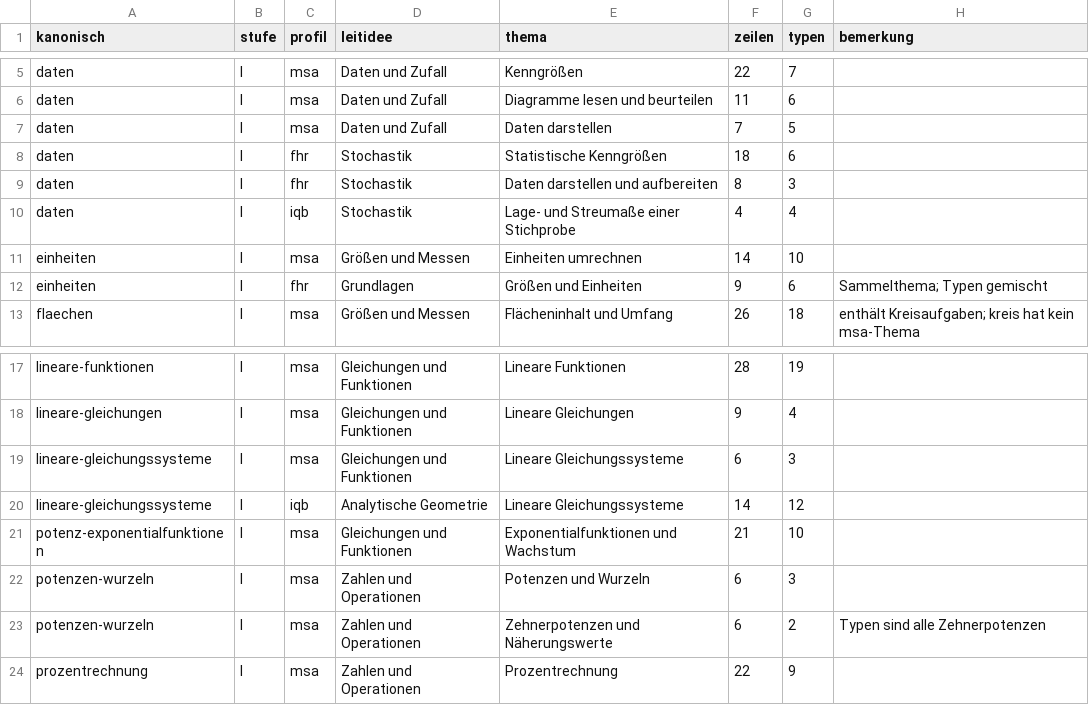
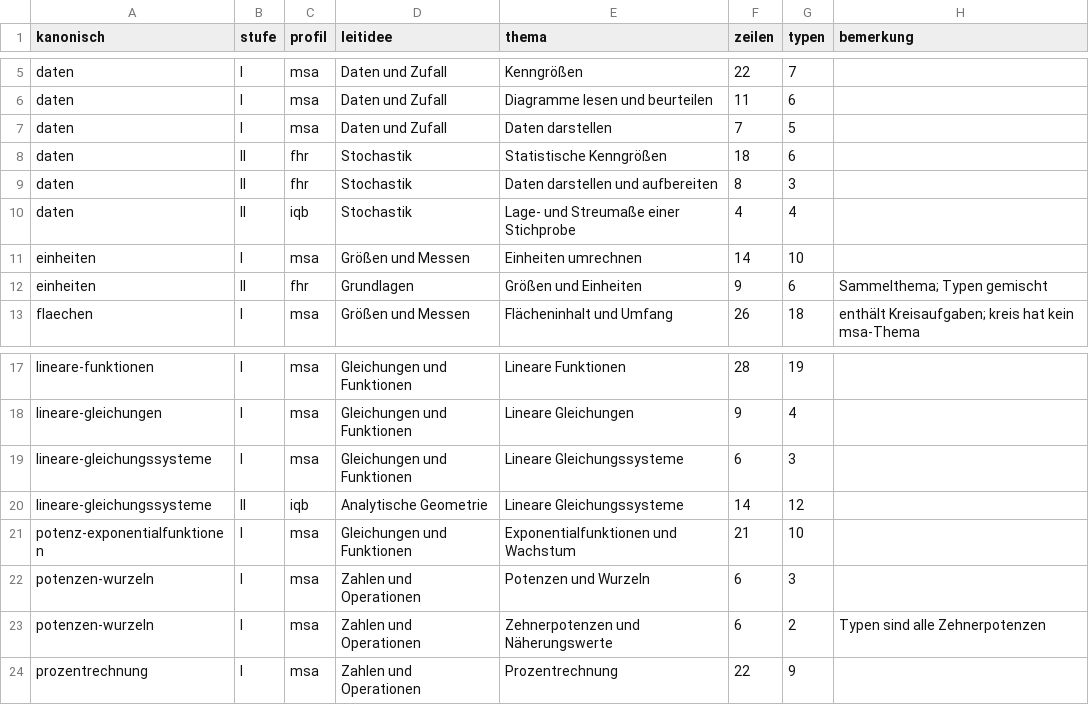
Before and after one commit to hz-0801/mathe-nachhilfe, a CSV file: themen.csv, drawn as a sheet; only a part is shown, gaps mark what is left out.

```diff
--- a/themen.csv
+++ b/themen.csv
@@ -7,7 +7,7 @@
 "daten";"I";"msa";"Daten und Zufall";"Daten darstellen";"7";"5";""
-"daten";"I";"fhr";"Stochastik";"Statistische Kenngrößen";"18";"6";""
-"daten";"I";"fhr";"Stochastik";"Daten darstellen und aufbereiten";"8";"3";""
-"daten";"I";"iqb";"Stochastik";"Lage- und Streumaße einer Stichprobe";"4";"4";""
+"daten";"II";"fhr";"Stochastik";"Statistische Kenngrößen";"18";"6";""
+"daten";"II";"fhr";"Stochastik";"Daten darstellen und aufbereiten";"8";"3";""
+"daten";"II";"iqb";"Stochastik";"Lage- und Streumaße einer Stichprobe";"4";"4";""
 "einheiten";"I";"msa";"Größen und Messen";"Einheiten umrechnen";"14";"10";""
-"einheiten";"I";"fhr";"Grundlagen";"Größen und Einheiten";"9";"6";"Sammelthema; Typen gemischt"
+"einheiten";"II";"fhr";"Grundlagen";"Größen und Einheiten";"9";"6";"Sammelthema; Typen gemischt"
 "flaechen";"I";"msa";"Größen und Messen";"Flächeninhalt und Umfang";"26";"18";"enthält Kreisaufgaben; kreis hat kein msa-Thema"
@@ -19,3 +19,3 @@
 "lineare-gleichungssysteme";"I";"msa";"Gleichungen und Funktionen";"Lineare Gleichungssysteme";"6";"3";""
-"lineare-gleichungssysteme";"I";"iqb";"Analytische Geometrie";"Lineare Gleichungssysteme";"14";"12";""
+"lineare-gleichungssysteme";"II";"iqb";"Analytische Geometrie";"Lineare Gleichungssysteme";"14";"12";""
 "potenz-exponentialfunktionen";"I";"msa";"Gleichungen und Funktionen";"Exponentialfunktionen und Wachstum";"21";"10";""
```
Also changed, not shown: 14 other files.
